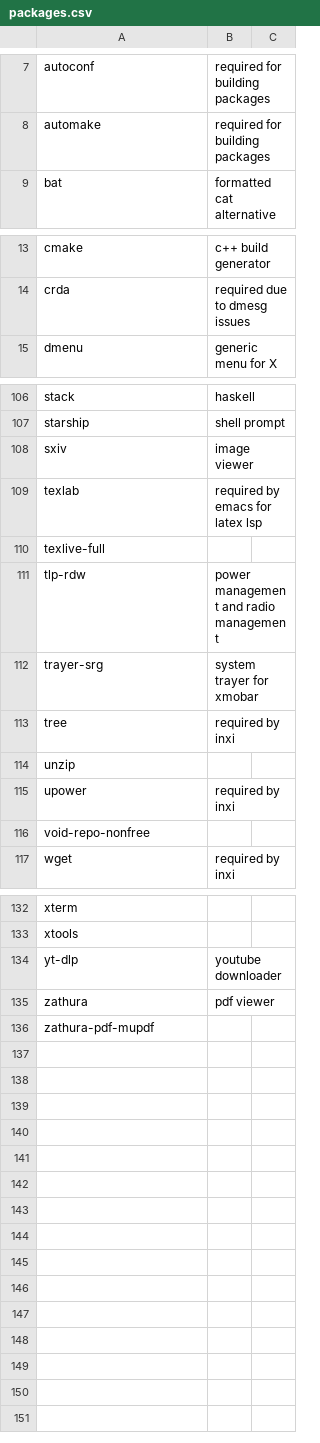
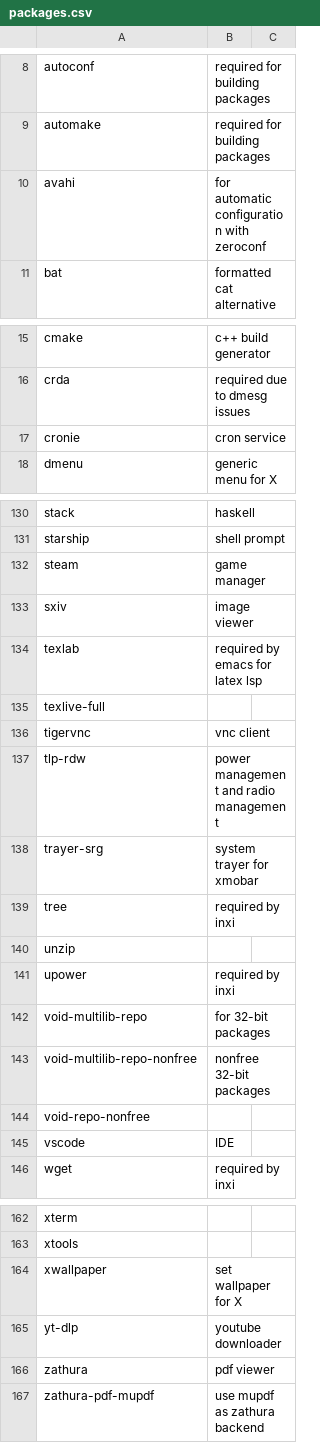
Before and after one commit to lokeshmohanty/dotfiles, a CSV file: packages.csv, drawn as a sheet; only a part is shown, gaps mark what is left out; the diff covers the shown part only.

Commit message:
add packages list and installation script

```diff
--- a/packages.csv
+++ b/packages.csv
@@ -8,2 +9,3 @@ autoconf, required for building packages
 automake, required for building packages
+avahi, for automatic configuration with zeroconf
 bat, formatted cat alternative
@@ -14,2 +16,3 @@ cmake, c++ build generator
 crda,required due to dmesg issues
+cronie, cron service
 dmenu, generic menu for X
@@ -107,2 +131,3 @@ stack,haskell
 starship,shell prompt
+steam, game manager
 sxiv,image viewer
@@ -110 +135,2 @@ texlab,required by emacs for latex lsp
 texlive-full
+tigervnc, vnc client
@@ -115,3 +141,6 @@ unzip
 upower,required by inxi
+void-multilib-repo, for 32-bit packages
+void-multilib-repo-nonfree, nonfree 32-bit packages
 void-repo-nonfree
+vscode, IDE
 wget,required by inxi
@@ -133,2 +163,3 @@ xterm
 xtools
+xwallpaper, set wallpaper for X
 yt-dlp, youtube downloader
@@ -136 +167 @@ zathura,pdf viewer
-zathura-pdf-mupdf
+zathura-pdf-mupdf, use mupdf as zathura backend
```
Also changed, not shown: 24 added rows, 1 removed row and 4 edited cells elsewhere in this file, 1 other file.
